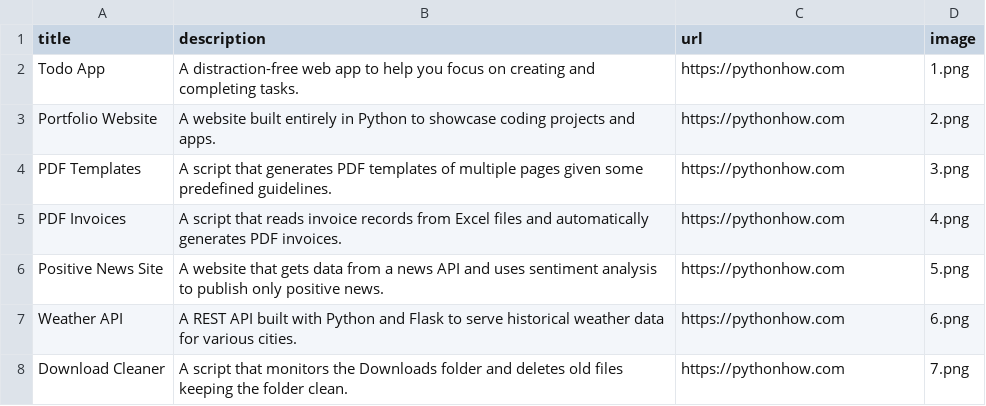
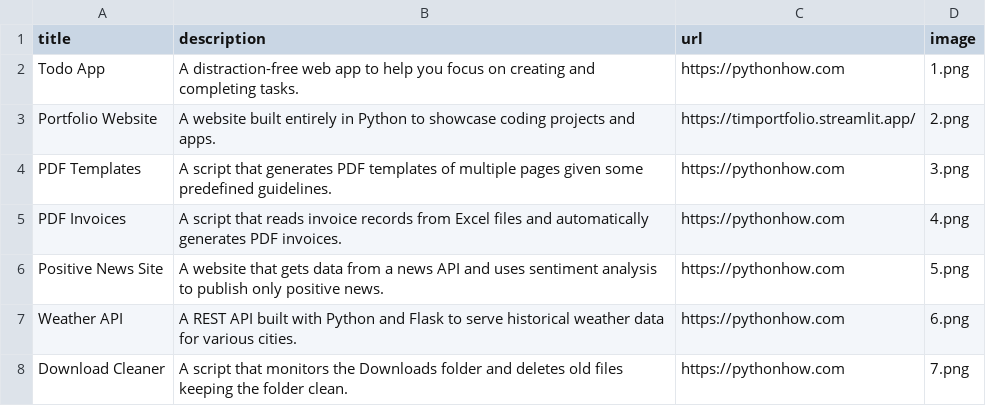
Before and after one commit to harold92342/Portfolio-App, a CSV file: data.csv, drawn as a sheet; only a part is shown.

Commit message:
Update data1.csv

```diff
--- a/data.csv
+++ b/data.csv
@@ -2,3 +2,3 @@ title;description;url;image
 Todo App;A distraction-free web app to help you focus on creating and completing tasks.;https://pythonhow.com;1.png
-Portfolio Website;A website built entirely in Python to showcase coding projects and apps.;https://pythonhow.com;2.png
+Portfolio Website;A website built entirely in Python to showcase coding projects and apps.;https://timportfolio.streamlit.app/;2.png
 PDF Templates;A script that generates PDF templates of multiple pages given some predefined guidelines.;https://pythonhow.com;3.png
```
